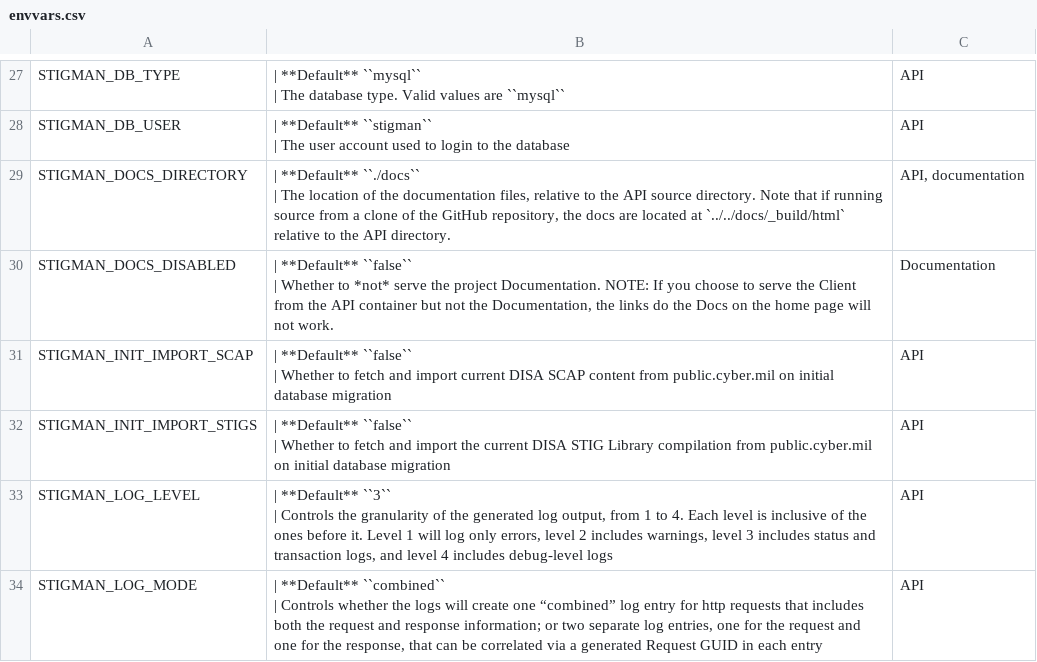
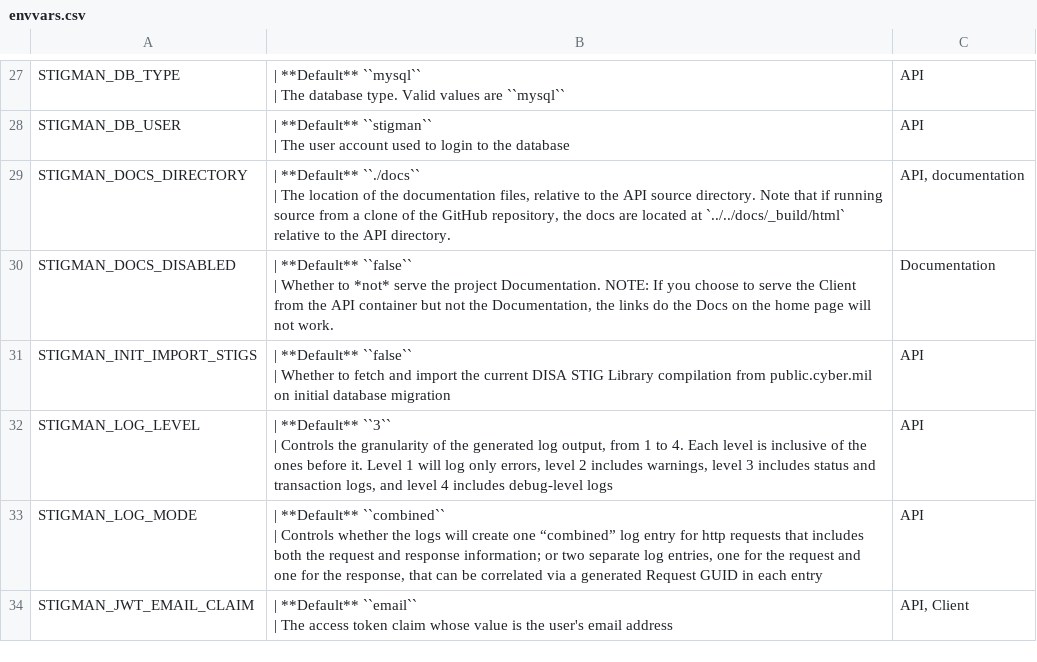
Before and after one commit to NUWCDIVNPT/stig-manager, a CSV file: docs/installation-and-setup/envvars.csv, drawn as a sheet; only a part is shown, gaps mark what is left out; the shorter side is filled out with more unchanged rows; ↵ is a line break in a cell; the diff names each change by its address in the sheet, - before the commit and + after, or states it on an @@ line.

Commit message:
chore: SCAP removal (#752)
chore: removing special treatment for SCAP benchmarks/data
resolves: #688

```diff
--- a/docs/installation-and-setup/envvars.csv
+++ b/docs/installation-and-setup/envvars.csv
-row 31: STIGMAN_INIT_IMPORT_SCAP | | **Default** ``false`` ↵ | Whether to fetch and import current DISA SCAP content from public.cyber.mil on initial database migration | API
```
Also changed, not shown: 25 other files.
